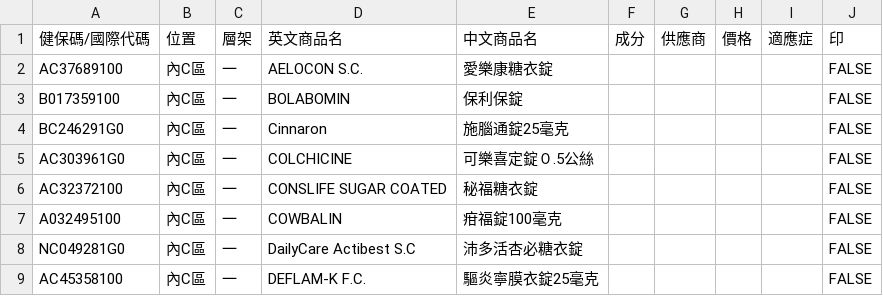
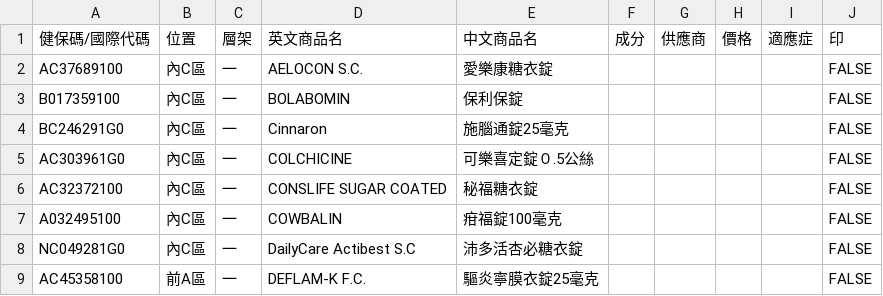
Before and after one commit to jianshiangsanho/drugSeat, a TSV file: wuchang.tsv, drawn as a sheet.

Commit message:
update wuchang.tsv

```diff
--- a/wuchang.tsv
+++ b/wuchang.tsv
@@ -8,2 +8,2 @@ A032495100	內C區	一	COWBALIN	疳福錠100毫克					FALSE
 NC049281G0	內C區	一	DailyCare Actibest S.C	沛多活杏必糖衣錠					FALSE
-AC45358100	內C區	一	DEFLAM-K F.C.	驅炎寧膜衣錠25毫克					FALSE
+AC45358100	前A區	一	DEFLAM-K F.C.	驅炎寧膜衣錠25毫克					FALSE
```
